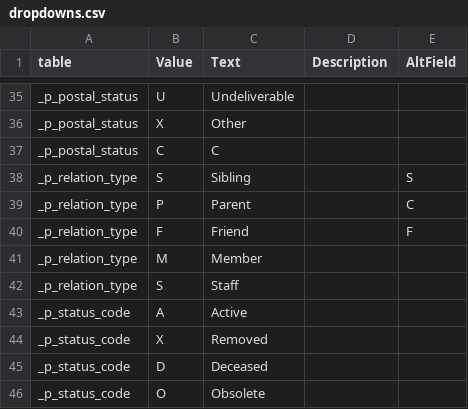
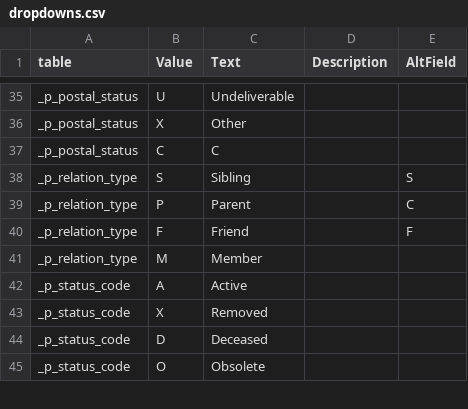
Before and after one commit to LightSys/kardia, a CSV file: kardia-db/ddl-mysql/dropdowns.csv, drawn as a sheet; only a part is shown, gaps mark what is left out.

Commit message:
Fixing money datatype, insert syntax, and code table issues
- MySQL doesn't support money data type; use decimal instead
- MySQL doesn't support "select a='b'"
- Duplicate rows etc in code tables.

```diff
--- a/kardia-db/ddl-mysql/dropdowns.csv
+++ b/kardia-db/ddl-mysql/dropdowns.csv
@@ -41,3 +41,2 @@ _p_relation_type,F,Friend,,F
 _p_relation_type,M,Member,,
-_p_relation_type,S,Staff,,
 _p_status_code,A,Active,,
```
Also changed, not shown: 2 other files.
